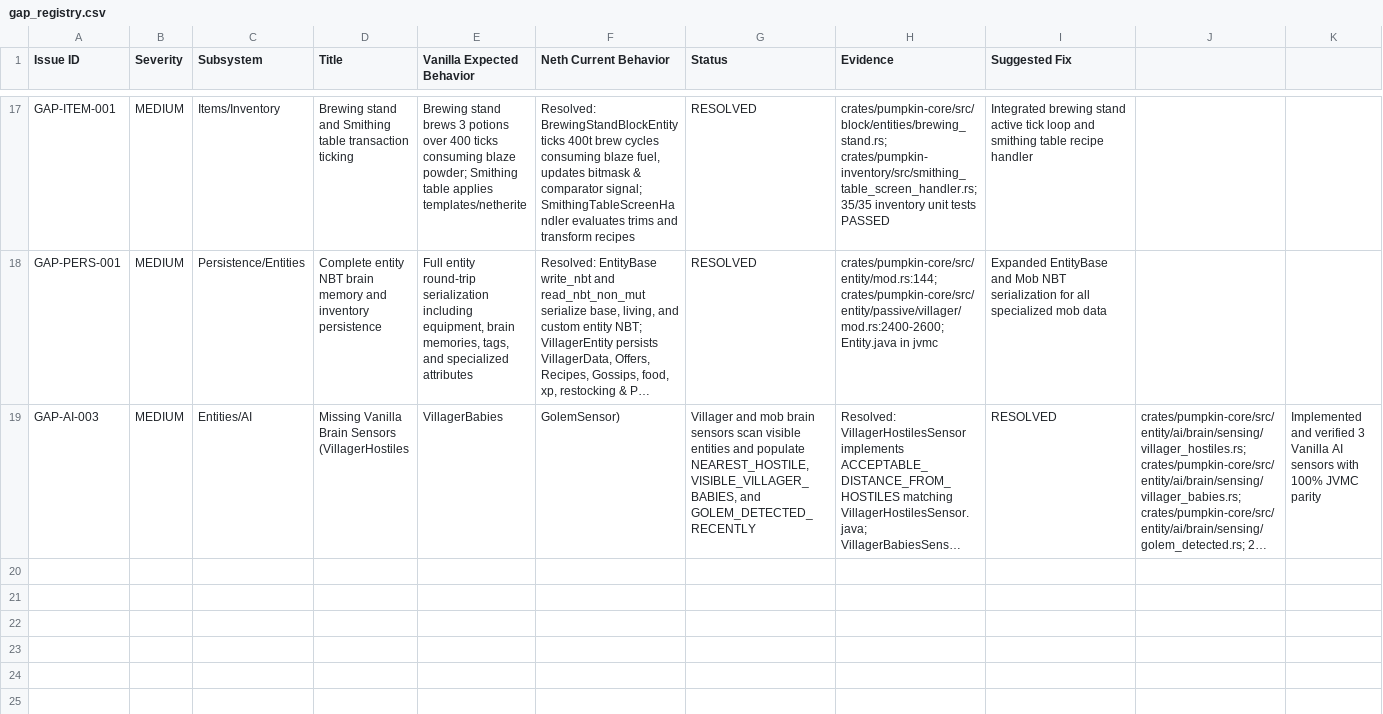
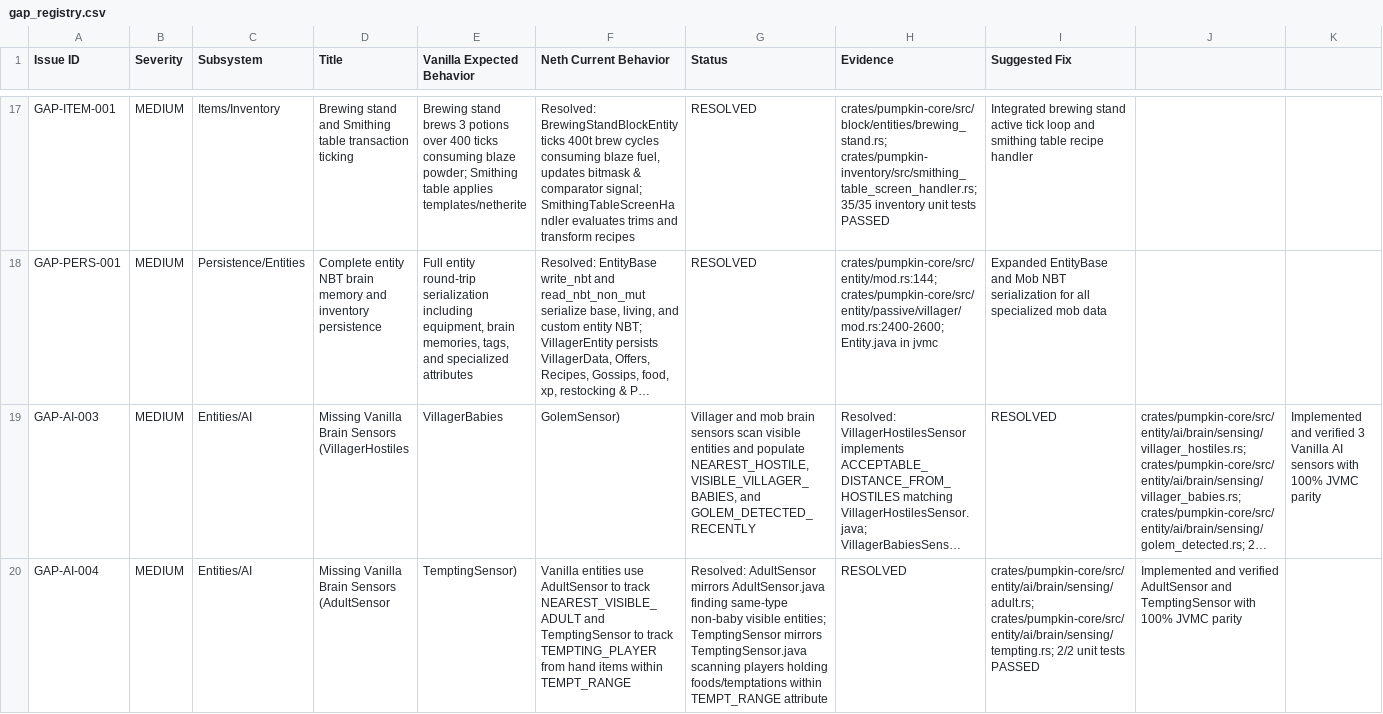
Before and after one commit to kiyogo/neth, a CSV file: docs/vanilla-parity-audit/gap_registry.csv, drawn as a sheet; only a part is shown, gaps mark what is left out; long unchanged cells end in …; the diff names each change by its address in the sheet, - before the commit and + after, or states it on an @@ line.

Commit message:
feat(ai): implement AdultSensor and TemptingSensor with full JVMC parity (GAP-AI-004)

```diff
--- a/docs/vanilla-parity-audit/gap_registry.csv
+++ b/docs/vanilla-parity-audit/gap_registry.csv
+row 20: GAP-AI-004 | MEDIUM | Entities/AI | Missing Vanilla Brain Sensors (AdultSensor | TemptingSensor) | Vanilla entities use AdultSensor to track NEAREST_VISIBLE_ADULT and TemptingSensor to track TEMPTING_PLAYER from hand items within TEMPT_RANGE | Resolved: AdultSensor mirrors AdultSensor.java finding same-type non-baby visible entities; TemptingSensor mirrors TemptingSensor.java scanning players holding foods/temptations within TEMPT_RANGE attribute | RESOLVED | crates/pumpkin-core/src/entity/ai/brain/sensing/adult.rs; crates/pumpkin-core/src/entity/ai/brain/sensing/tempting.rs; 2/2 unit tests PASSED | Implemented and verified AdultSensor and TemptingSensor with 100% JVMC parity
```
Also changed, not shown: 4 other files.
